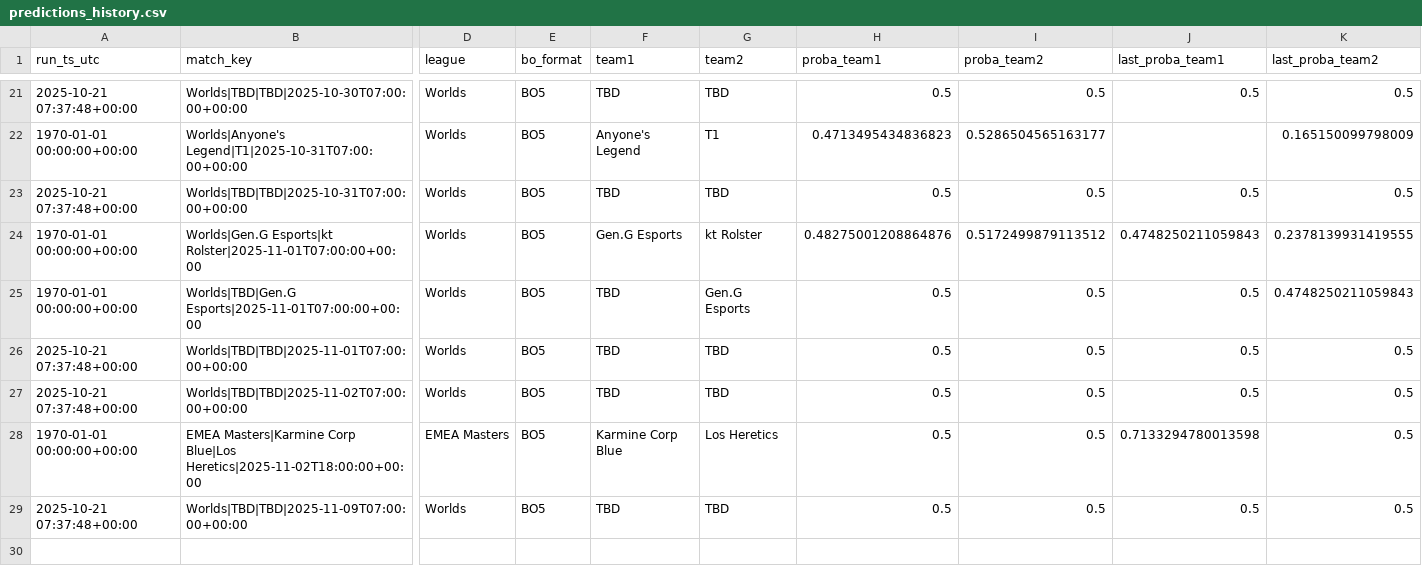
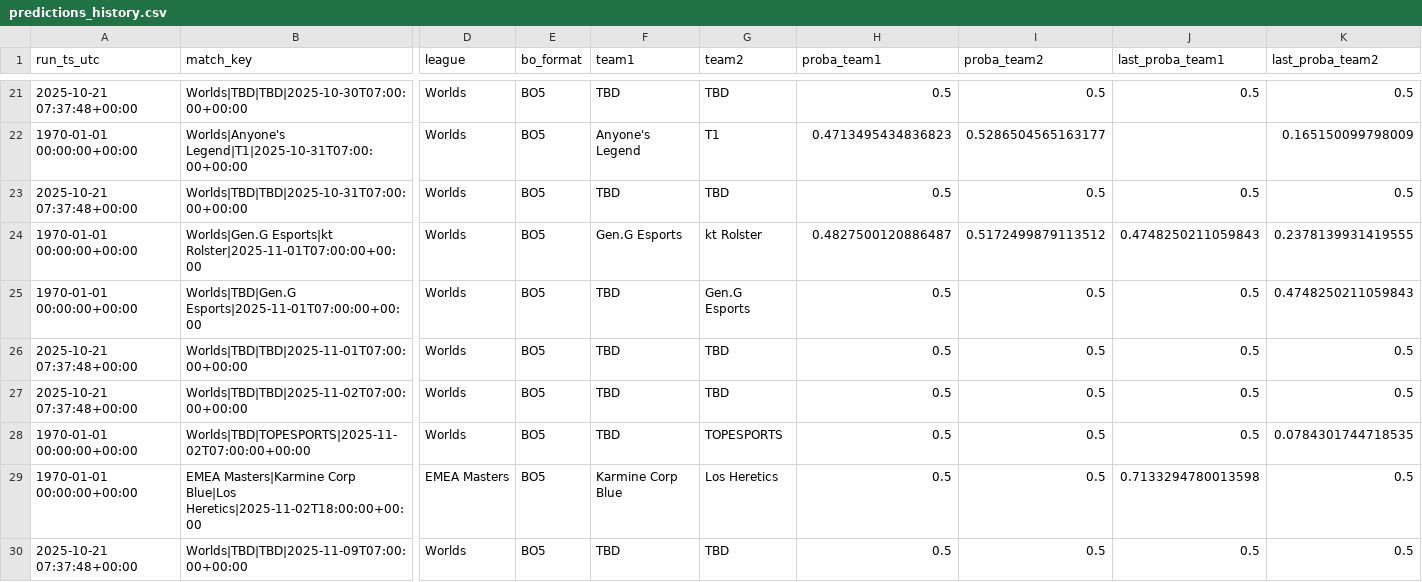
Before and after one commit to franc0510/streamlit-shine-sparkle, a CSV file: Documents/predictions_history.csv, drawn as a sheet; only a part is shown, gaps mark what is left out; rows hold the shown columns only; the diff names each change by its address in the sheet, - before the commit and + after, or states it on an @@ line.

```diff
--- a/Documents/predictions_history.csv
+++ b/Documents/predictions_history.csv
-H24 (proba_team1): 0.48275001208864876
+H24 (proba_team1): 0.4827500120886487
+row 28: 1970-01-01 00:00:00+00:00 | Worlds|TBD|TOPESPORTS|2025-11-02T07:00:00+00:00 | Worlds | BO5 | TBD | TOPESPORTS | 0.5 | 0.5 | 0.5 | 0.0784301744718535
```
Also changed, not shown: Documents/schedule_with_probs.csv, 1 other file.
